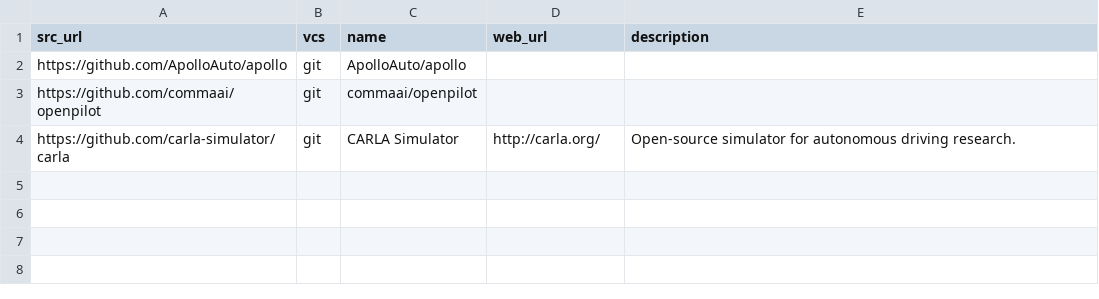
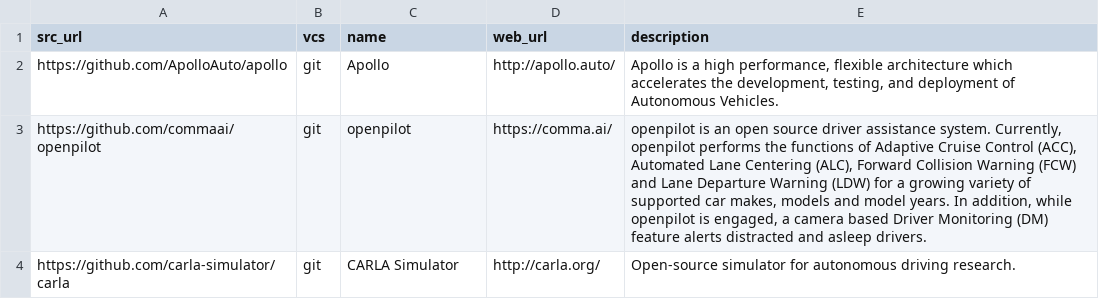
Before and after one commit to dg/folksonomy, a CSV file: artificial-intelligence/autonomous-driving/autonomous-driving.csv, drawn as a sheet; the diff names each change by its address in the sheet, - before the commit and + after, or states it on an @@ line.

Commit message:
Update autonomous-driving.csv

```diff
--- a/artificial-intelligence/autonomous-driving/autonomous-driving.csv
+++ b/artificial-intelligence/autonomous-driving/autonomous-driving.csv
-C2 (name): ApolloAuto/apollo
+C2 (name): Apollo
-D2 (web_url): (empty)
+D2 (web_url): http://apollo.auto/
-E2 (description): (empty)
+E2 (description): Apollo is a high performance, flexible architecture which accelerates the development, testing, and deployment of Autonomous Vehicles.
-C3 (name): commaai/openpilot
+C3 (name): openpilot
-D3 (web_url): (empty)
+D3 (web_url): https://comma.ai/
-E3 (description): (empty)
+E3 (description): openpilot is an open source driver assistance system. Currently, openpilot performs the functions of Adaptive Cruise Control (ACC), Automated Lane Centering (ALC), Forward Collision Warning (FCW) and Lane Departure Warning (LDW) for a growing variety of supported car makes, models and model years. In addition, while openpilot is engaged, a camera based Driver Monitoring (DM) feature alerts distracted and asleep drivers.
```
